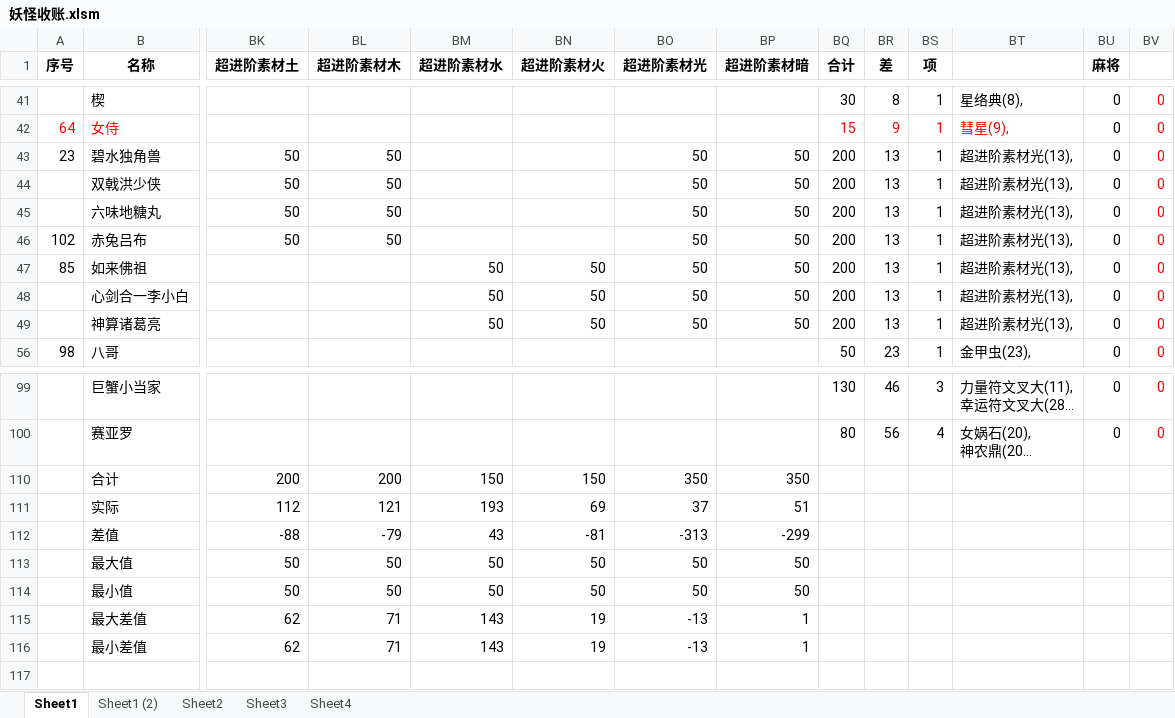
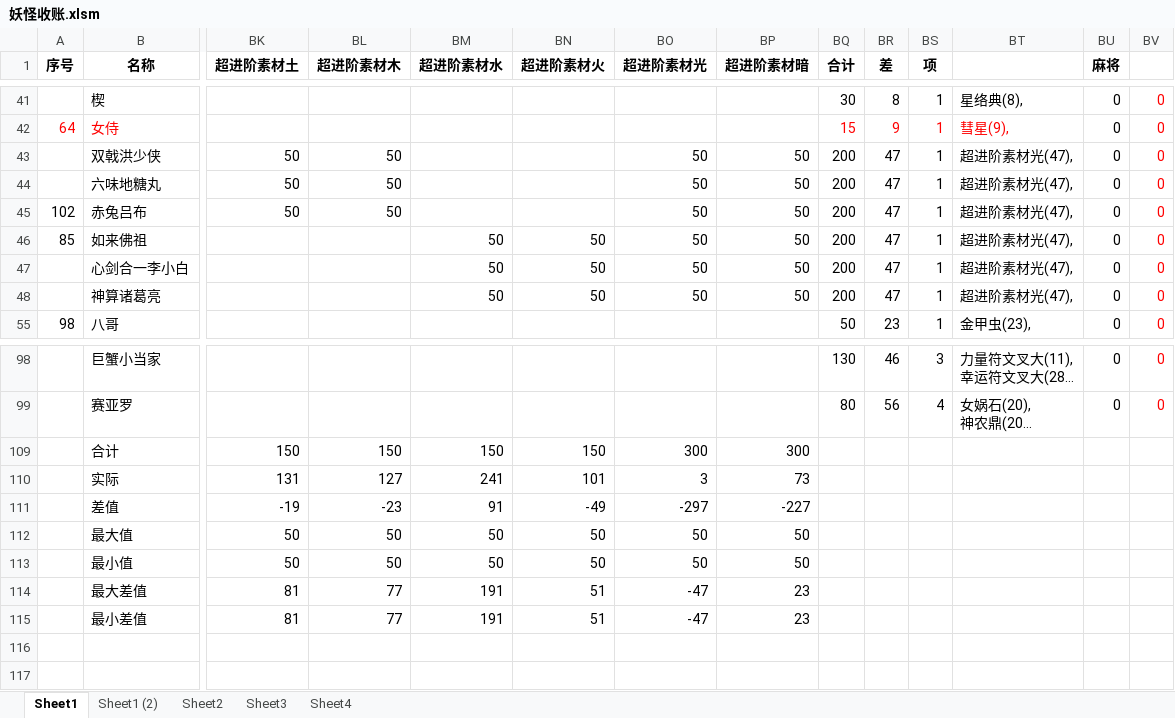
Before and after one commit to yue412/MonsterBook, an Excel workbook: bin/妖怪收账.xlsm, sheet Sheet1, drawn as a sheet; only a part is shown, gaps mark what is left out; long unchanged cells end in …; values as stored, in another font and other column widths than the file's, no borders; charts and pictures and conditional formats not drawn; removed rows and columns are numbered as before the commit, all else as after; rows hold the shown columns only; the diff names each change by its address in the sheet, - before the commit and + after, or states it on an @@ line.

```diff
--- a/bin/妖怪收账.xlsm (sheet Sheet1)
+++ b/bin/妖怪收账.xlsm (sheet Sheet1)
-row 43: 23 | 碧水独角兽 | 50 | 50 |  |  | 50 | 50 | 200 | 13 | 1 | 超进阶素材光(13), | 0 | 0
-BR43:BR48 (差): 13
+BR43:BR48 (差): 47
-BT43:BT48: 超进阶素材光(13),
+BT43:BT48: 超进阶素材光(47),
-BK109 (超进阶素材土): 200
+BK109 (超进阶素材土): 150
-BL109 (超进阶素材木): 200
+BL109 (超进阶素材木): 150
-BO109 (超进阶素材光): 350
+BO109 (超进阶素材光): 300
-BP109 (超进阶素材暗): 350
+BP109 (超进阶素材暗): 300
-BK110 (超进阶素材土): 112
+BK110 (超进阶素材土): 131
-BL110 (超进阶素材木): 121
+BL110 (超进阶素材木): 127
-BM110 (超进阶素材水): 193
+BM110 (超进阶素材水): 241
-BN110 (超进阶素材火): 69
+BN110 (超进阶素材火): 101
-BO110 (超进阶素材光): 37
+BO110 (超进阶素材光): 3
-BP110 (超进阶素材暗): 51
+BP110 (超进阶素材暗): 73
-BK111 (超进阶素材土): -88
+BK111 (超进阶素材土): -19
-BL111 (超进阶素材木): -79
+BL111 (超进阶素材木): -23
-BM111 (超进阶素材水): 43
+BM111 (超进阶素材水): 91
-BN111 (超进阶素材火): -81
+BN111 (超进阶素材火): -49
-BO111 (超进阶素材光): -313
+BO111 (超进阶素材光): -297
-BP111 (超进阶素材暗): -299
+BP111 (超进阶素材暗): -227
-BK114:BK115 (超进阶素材土): 62
+BK114:BK115 (超进阶素材土): 81
-BL114:BL115 (超进阶素材木): 71
+BL114:BL115 (超进阶素材木): 77
-BM114:BM115 (超进阶素材水): 143
+BM114:BM115 (超进阶素材水): 191
-BN114:BN115 (超进阶素材火): 19
+BN114:BN115 (超进阶素材火): 51
-BO114:BO115 (超进阶素材光): -13
+BO114:BO115 (超进阶素材光): -47
-BP114:BP115 (超进阶素材暗): 1
+BP114:BP115 (超进阶素材暗): 23
```
Also changed, not shown: formulas that keep their value, charts or pictures, 1 other file.
